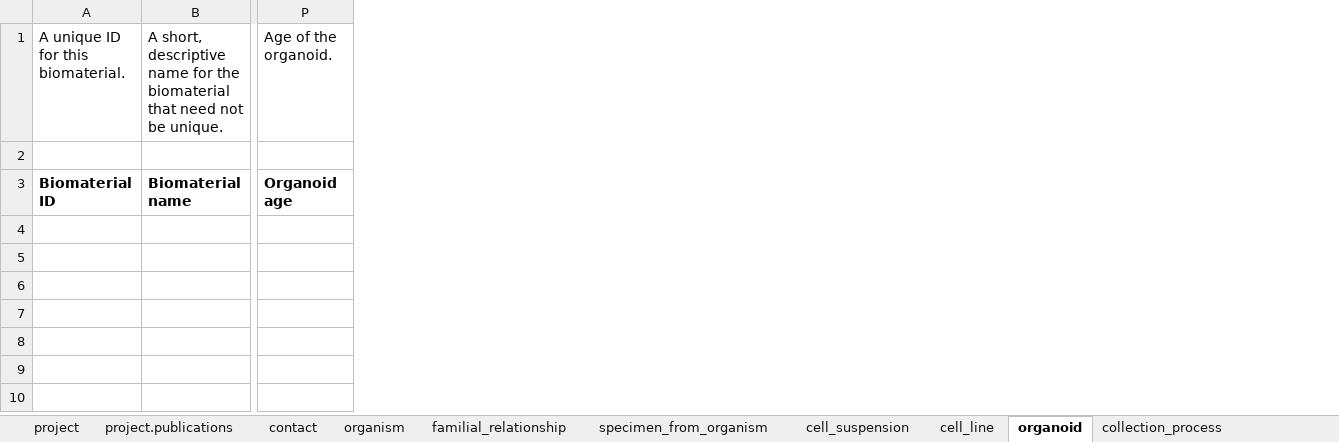
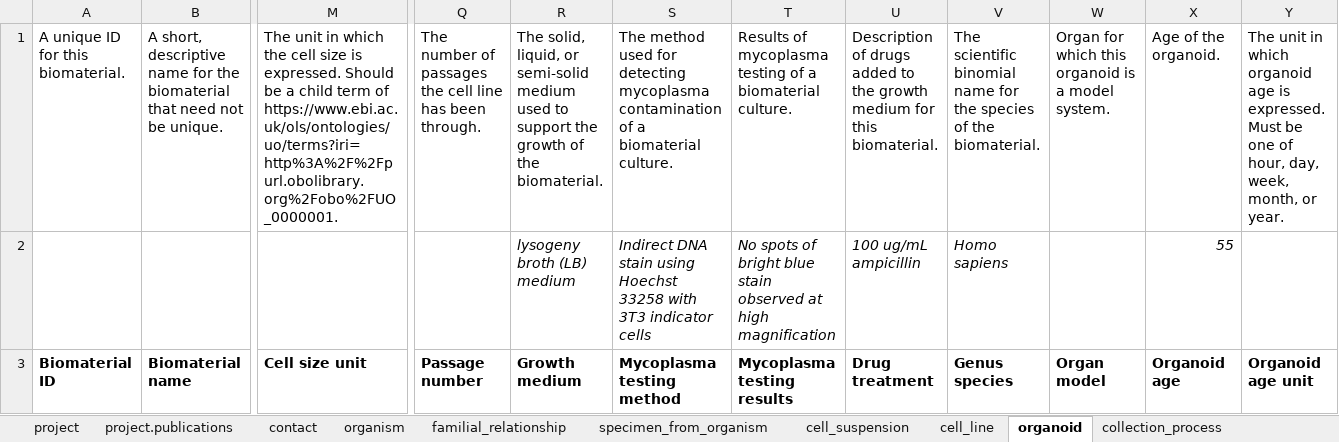
Before and after one commit to HumanCellAtlas/metadata-schema, an Excel workbook: examples/spreadsheets/v5/template/Programmatically_generated_v5_template_spreadsheet.xlsx, sheet organoid, drawn as a sheet; only a part is shown, gaps mark what is left out; values as stored, in another font and other column widths than the file's, no borders; rows hold the shown columns only; the diff names each change by its address in the sheet, - before the commit and + after, or states it on an @@ line.

```diff
--- a/examples/spreadsheets/v5/template/Programmatically_generated_v5_template_spreadsheet.xlsx (sheet organoid)
+++ b/examples/spreadsheets/v5/template/Programmatically_generated_v5_template_spreadsheet.xlsx (sheet organoid)
+column M, rows 1-3: The unit in which the cell size is expressed. Should be a child term of https://www.ebi.ac.uk/ols/ontologies/uo/terms?iri=http%3A%2F%2Fpurl.obolibrary.org%2Fobo%2FUO_0000001. |  | Cell size unit
+column Q, rows 1-3: The number of passages the cell line has been through. |  | Passage number
+column R, rows 1-3: The solid, liquid, or semi-solid medium used to support the growth of the biomaterial. | lysogeny broth (LB) medium | Growth medium
+column S, rows 1-3: The method used for detecting mycoplasma contamination of a biomaterial culture. | Indirect DNA stain using Hoechst 33258 with 3T3 indicator cells | Mycoplasma testing method
+column T, rows 1-3: Results of mycoplasma testing of a biomaterial culture. | No spots of bright blue stain observed at high magnification | Mycoplasma testing results
+column U, rows 1-3: Description of drugs added to the growth medium for this biomaterial. | 100 ug/mL ampicillin | Drug treatment
+column V, rows 1-3: The scientific binomial name for the species of the biomaterial. | Homo sapiens | Genus species
+column W, rows 1-3: Organ for which this organoid is a model system. |  | Organ model
+column Y, rows 1-3: The unit in which organoid age is expressed. Must be one of hour, day, week, month, or year. |  | Organoid age unit
-row 2: (empty)
+row 2:  |  |  |  | lysogeny broth (LB) medium | Indirect DNA stain using Hoechst 33258 with 3T3 indicator cells | No spots of bright blue stain observed at high magnification | 100 ug/mL ampicillin | Homo sapiens |  | 55
```
Also changed, not shown: sheet organism, sheet specimen_from_organism, sheet cell_suspension, sheet enrichment_process, sheet cell_line, sheet library_preparation_process, 9 more sheets, other sheet tabs.
